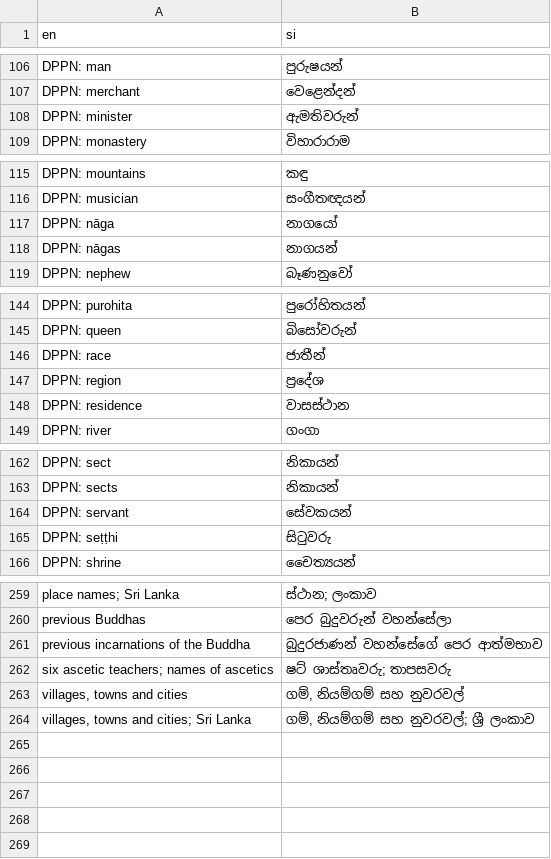
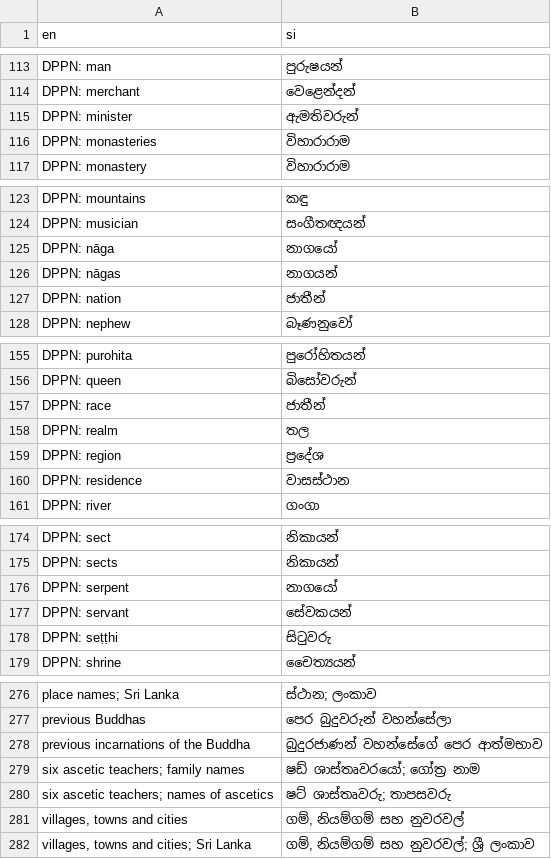
Before and after one commit to pathnirvana/tipitaka.lk, a TSV file: dev/names-si/families.tsv, drawn as a sheet; only a part is shown, gaps mark what is left out; the diff covers the shown part only; the diff names each change by its address in the sheet, - before the commit and + after, or states it on an @@ line.

```diff
--- a/dev/names-si/families.tsv
+++ b/dev/names-si/families.tsv
+row 116: DPPN: monasteries | විහාරාරාම
+row 127: DPPN: nation | ජාතීන්
+row 158: DPPN: realm | තල
+row 176: DPPN: serpent | නාගයෝ
+row 279: six ascetic teachers; family names | ෂඩ් ශාස්තෘවරයෝ; ගෝත්‍ර නාම
```
Also changed, not shown: 13 added rows elsewhere in this file, 2 other files.
